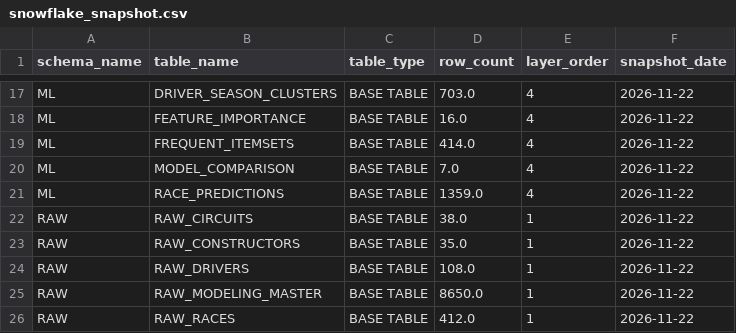
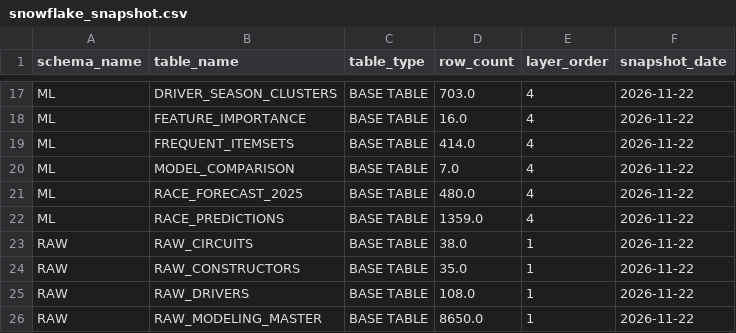
Before and after one commit to Adesh0512/f1-race-intelligence, a CSV file: powerbi/assets/snowflake_snapshot.csv, drawn as a sheet; only a part is shown, gaps mark what is left out; the shorter side is filled out with more unchanged rows.

```diff
--- a/powerbi/assets/snowflake_snapshot.csv
+++ b/powerbi/assets/snowflake_snapshot.csv
@@ -20,2 +20,3 @@ ML,FREQUENT_ITEMSETS,BASE TABLE,414.0,4,2026-11-22
 ML,MODEL_COMPARISON,BASE TABLE,7.0,4,2026-11-22
+ML,RACE_FORECAST_2025,BASE TABLE,480.0,4,2026-11-22
 ML,RACE_PREDICTIONS,BASE TABLE,1359.0,4,2026-11-22
```
Also changed, not shown: 51 other files.
